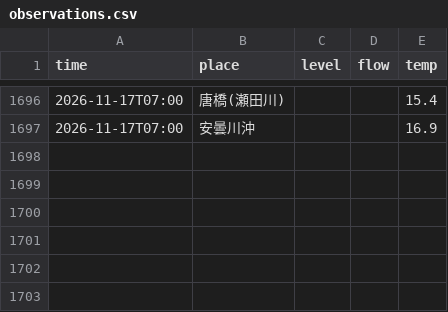
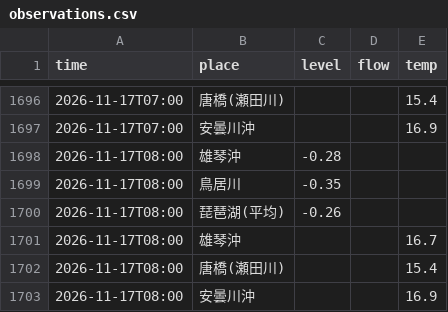
Before and after one commit to biwafishing/biwako-opendata, a CSV file: data/observations.csv, drawn as a sheet; only a part is shown, gaps mark what is left out; the diff names each change by its address in the sheet, - before the commit and + after, or states it on an @@ line.

```diff
--- a/data/observations.csv
+++ b/data/observations.csv
+row 1698: 2026-11-17T08:00 | 雄琴沖 | -0.28
+row 1699: 2026-11-17T08:00 | 鳥居川 | -0.35
+row 1700: 2026-11-17T08:00 | 琵琶湖(平均) | -0.26
+row 1701: 2026-11-17T08:00 | 雄琴沖 |  |  | 16.7
+row 1702: 2026-11-17T08:00 | 唐橋(瀬田川) |  |  | 15.4
+row 1703: 2026-11-17T08:00 | 安曇川沖 |  |  | 16.9
```
Also changed, not shown: data/rivers.csv, 4 other files.
